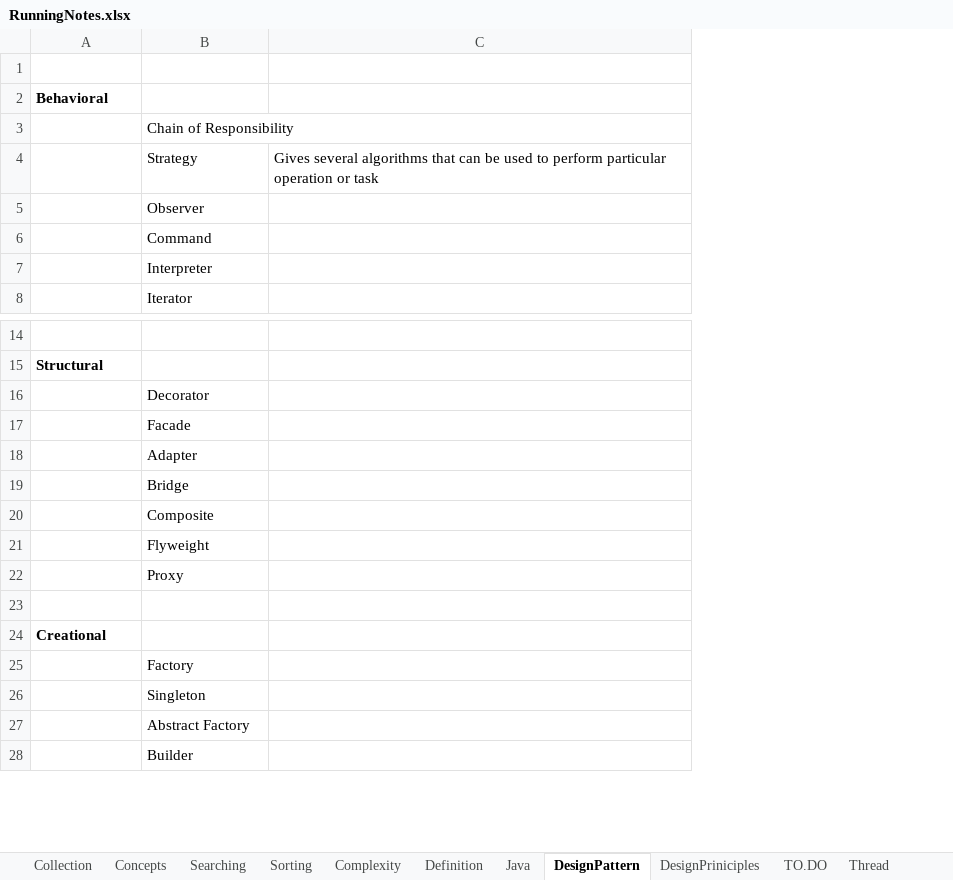
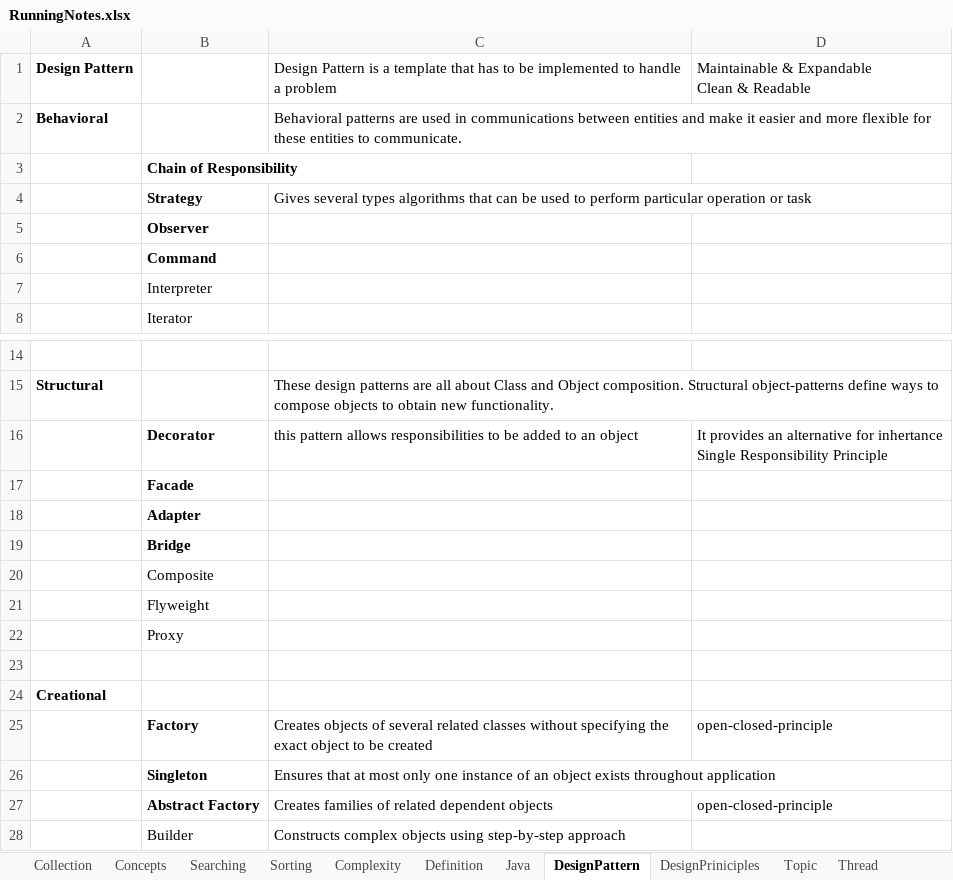
Before and after one commit to JamesTharakan/cognitiveLearning, an Excel workbook: RunningNotes.xlsx, sheet DesignPattern, drawn as a sheet; only a part is shown, gaps mark what is left out; values as stored, in another font and other column widths than the file's, no borders; removed rows and columns are numbered as before the commit, all else as after; ↵ is a line break in a cell; the diff names each change by its address in the sheet, - before the commit and + after, or states it on an @@ line.

```diff
--- a/RunningNotes.xlsx (sheet DesignPattern)
+++ b/RunningNotes.xlsx (sheet DesignPattern)
-sheet tab: TO.DO
+sheet tab: Topic
-column C, row 4: Gives several algorithms that can be used to perform particular operation or task
+column C, rows 1-4: Design Pattern is a template that has to be implemented to handle a problem | Behavioral patterns are used in communications between entities and make it easier and more flexible for these entities to communicate. |  | Gives several types algorithms that can be used to perform particular operation or task; rows 15-28: These design patterns are all about Class and Object composition. Structural object-patterns define ways to compose objects to obtain new functionality. | this pattern allows responsibilities to be added to an object |  |  |  |  |  |  |  |  | Creates objects of several related classes without specifying the exact object to be created | Ensures that at most only one instance of an object exists throughout application | Creates families of related dependent objects | Constructs complex objects using step-by-step approach
+column D, row 1: Maintainable & Expandable ↵ Clean & Readable; rows 16-27: It provides an alternative for inhertance ↵ Single Responsibility Principle |  |  |  |  |  |  |  |  | open-closed-principle |  | open-closed-principle
-row 1: (empty)
+row 1: Design Pattern |  | Design Pattern is a template that has to be implemented to handle a problem | Maintainable & Expandable ↵ Clean & Readable
-B3:B6 bold: off
+B3:B6 bold: on
-B16:B19 bold: off
+B16:B19 bold: on
-B25:B27 bold: off
+B25:B27 bold: on
```
Also changed, not shown: sheet Complexity, sheet DesignPriniciples, sheet Collection, sheet Topic, sheet Concepts, sheet Sorting, 1 more sheet, 9 other files.
